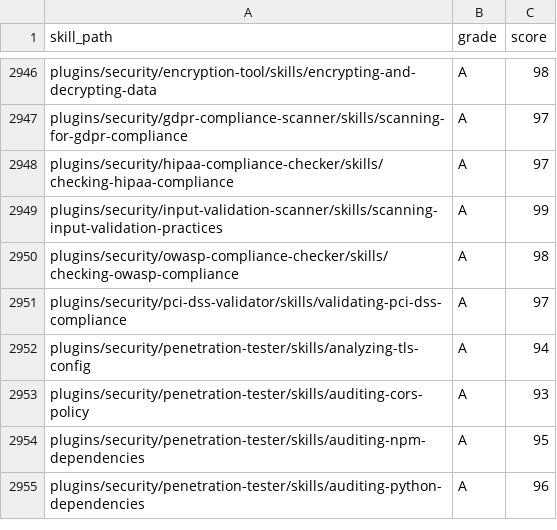
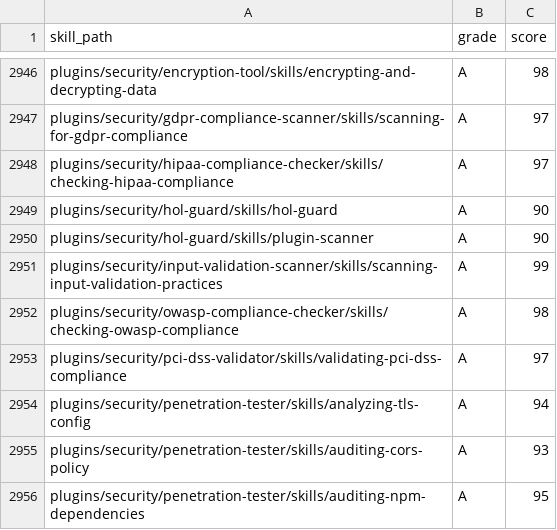
Before and after one commit to jeremylongshore/claude-code-plugins-plus, a CSV file: freshie/grades.csv, drawn as a sheet; only a part is shown, gaps mark what is left out; the shorter side is filled out with more unchanged rows.

Commit message:
chore(freshie): record HOL Guard grade evidence

```diff
--- a/freshie/grades.csv
+++ b/freshie/grades.csv
@@ -2948,2 +2948,4 @@ plugins/security/gdpr-compliance-scanner/skills/scanning-for-gdpr-compliance,A,9
 plugins/security/hipaa-compliance-checker/skills/checking-hipaa-compliance,A,97
+plugins/security/hol-guard/skills/hol-guard,A,90
+plugins/security/hol-guard/skills/plugin-scanner,A,90
 plugins/security/input-validation-scanner/skills/scanning-input-validation-practices,A,99
```
Also changed, not shown: 5 other files.
